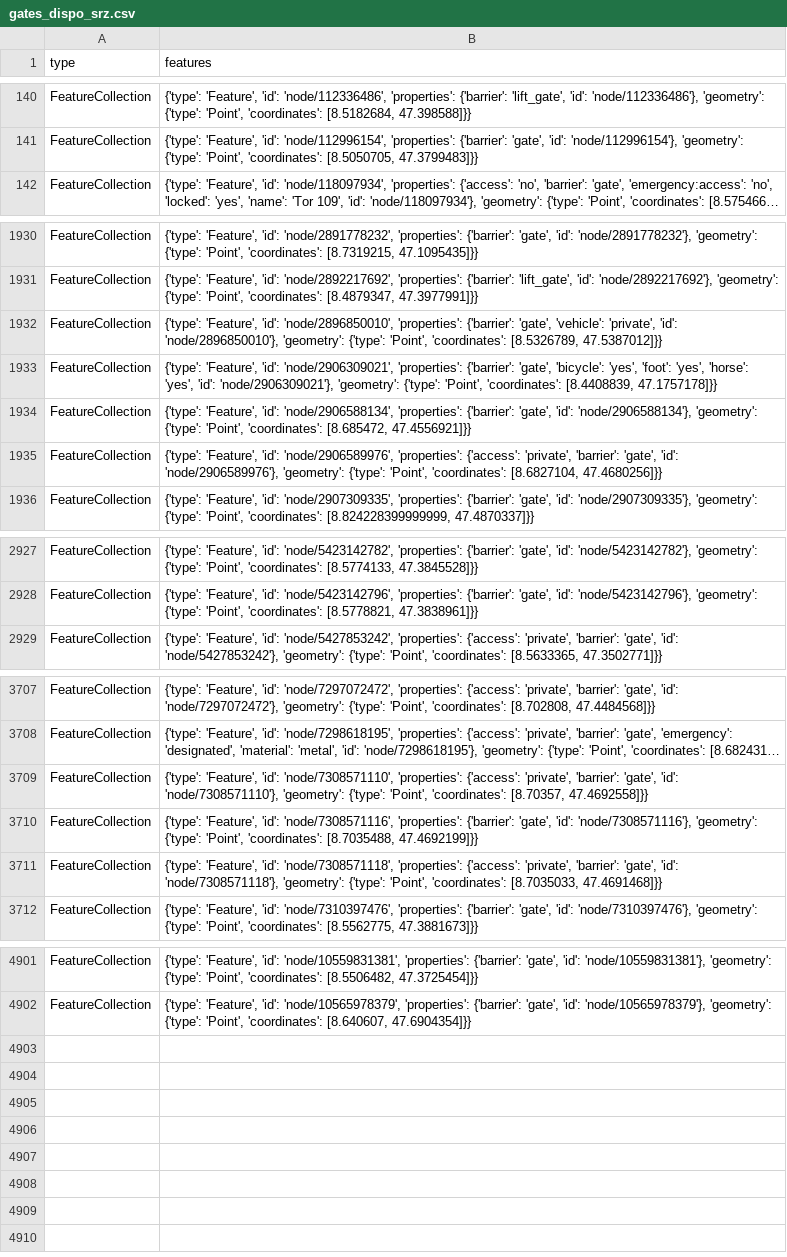
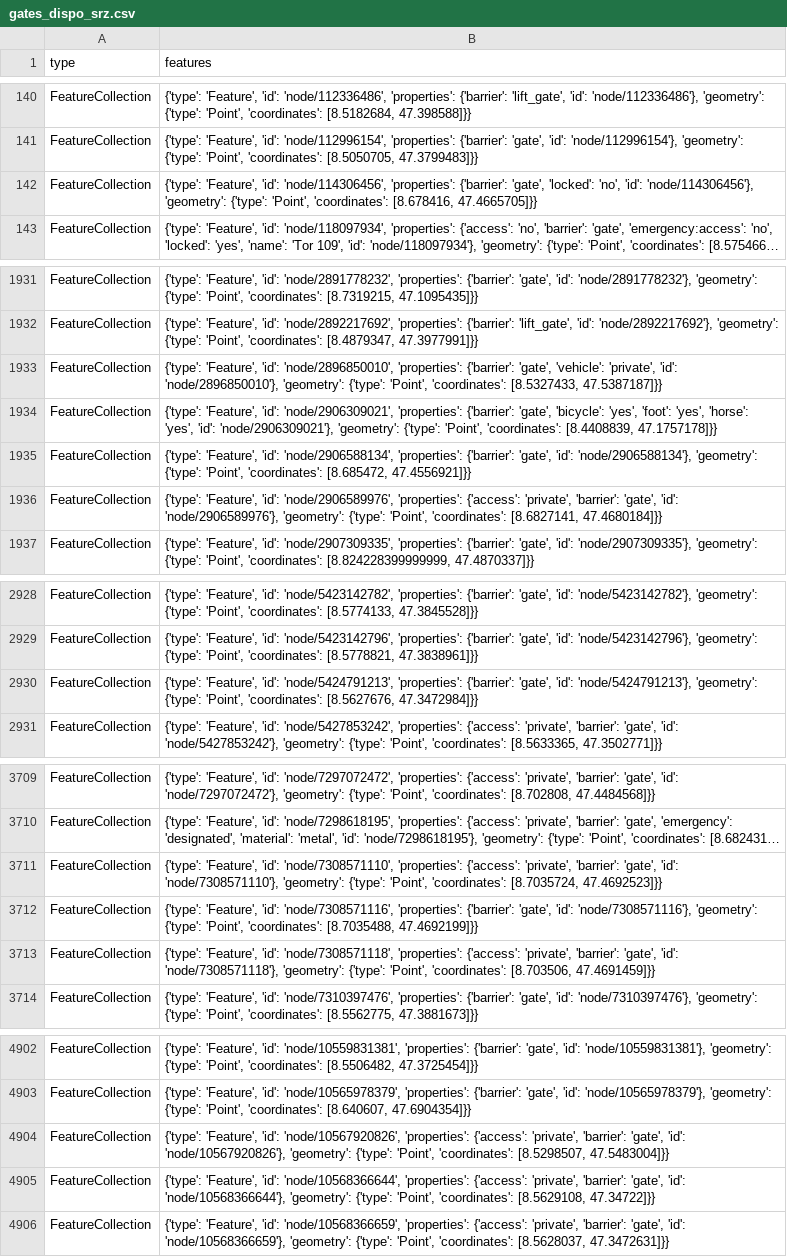
Before and after one commit to chnuessli/elz-data, a CSV file: data/csv/access/gates/gates_dispo_srz.csv, drawn as a sheet; only a part is shown, gaps mark what is left out; long unchanged cells end in …; addresses are those after the commit; the diff covers the shown part only; the diff names each change by its address in the sheet, - before the commit and + after, or states it on an @@ line.

```diff
--- a/data/csv/access/gates/gates_dispo_srz.csv
+++ b/data/csv/access/gates/gates_dispo_srz.csv
+row 142: FeatureCollection | {'type': 'Feature', 'id': 'node/114306456', 'properties': {'barrier': 'gate', 'locked': 'no', 'id': 'node/114306456'}, 'geometry': {'type': 'Point', 'coordinates': [8.678416, 47.4665705]}}
-B1933 (features): …'Point', 'coordinates': [8.5326789, 47.5387012]}}
+B1933 (features): …'Point', 'coordinates': [8.5327433, 47.5387187]}}
-B1936 (features): …'Point', 'coordinates': [8.6827104, 47.4680256]}}
+B1936 (features): …'Point', 'coordinates': [8.6827141, 47.4680184]}}
+row 2930: FeatureCollection | {'type': 'Feature', 'id': 'node/5424791213', 'properties': {'barrier': 'gate', 'id': 'node/5424791213'}, 'geometry': {'type': 'Point', 'coordinates': [8.5627676, 47.3472984]}}
-B3711 (features): …'Point', 'coordinates': [8.70357, 47.4692558]}}
+B3711 (features): …'Point', 'coordinates': [8.7035724, 47.4692523]}}
-B3713 (features): …'Point', 'coordinates': [8.7035033, 47.4691468]}}
+B3713 (features): …'Point', 'coordinates': [8.703506, 47.4691459]}}
+row 4904: FeatureCollection | {'type': 'Feature', 'id': 'node/10567920826', 'properties': {'access': 'private', 'barrier': 'gate', 'id': 'node/10567920826'}, 'geometry': {'type': 'Point', 'coordinates': [8.5298507, 47.5483004]}}
+row 4905: FeatureCollection | {'type': 'Feature', 'id': 'node/10568366644', 'properties': {'access': 'private', 'barrier': 'gate', 'id': 'node/10568366644'}, 'geometry': {'type': 'Point', 'coordinates': [8.5629108, 47.34722]}}
+row 4906: FeatureCollection | {'type': 'Feature', 'id': 'node/10568366659', 'properties': {'access': 'private', 'barrier': 'gate', 'id': 'node/10568366659'}, 'geometry': {'type': 'Point', 'coordinates': [8.5628037, 47.3472631]}}
```
Also changed, not shown: 1 removed row and 6 edited cells elsewhere in this file, data/csv/access/gates/gates_kt_zh.csv, data/csv/facilities/hospital/hospital_dispo_srz.csv, 8 other files.
